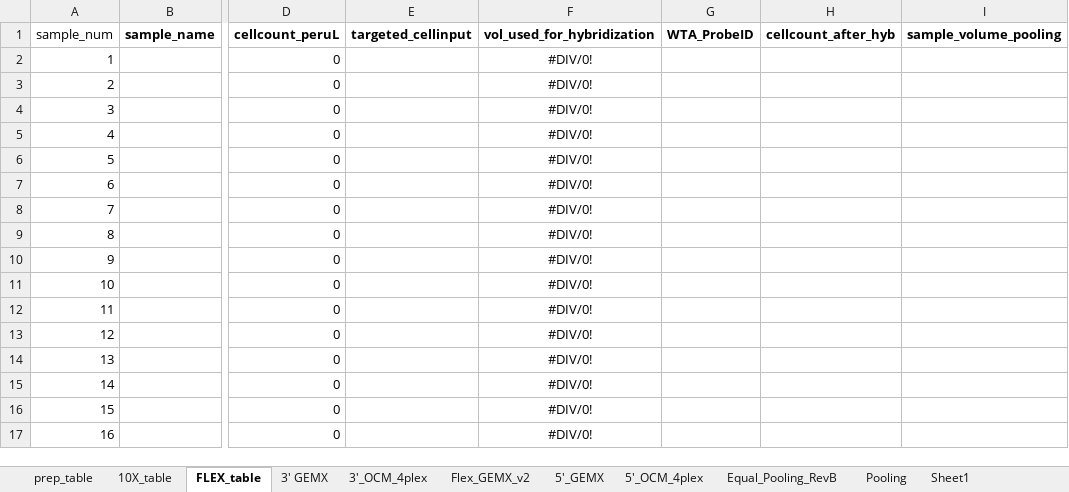
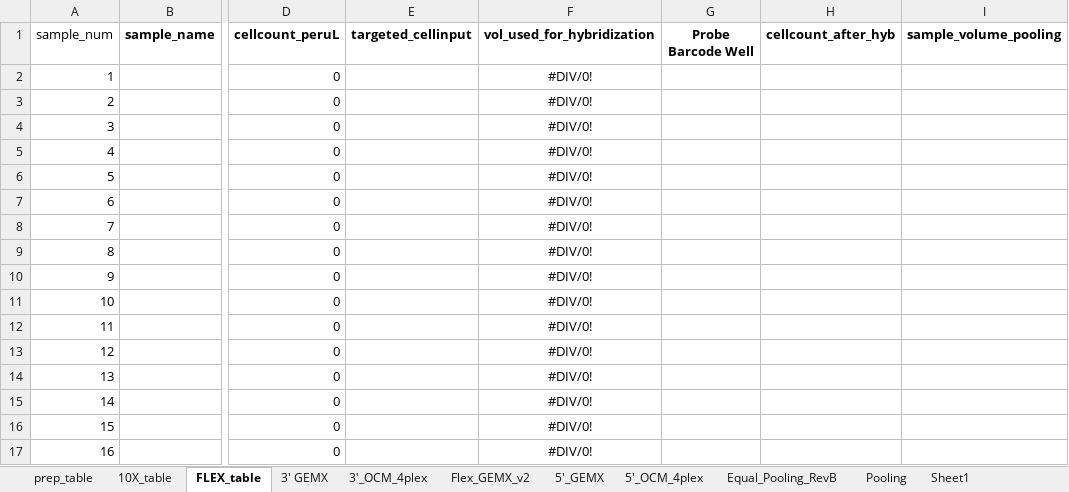
Before and after one commit to lutrarutra/opengsync-app, an Excel workbook: services/opengsync-app/static/resources/templates/library_prep/TENX.xlsx, sheet FLEX_table, drawn as a sheet; only a part is shown, gaps mark what is left out; values as stored, in another font and other column widths than the file's, no borders; conditional formats and table styles not drawn; the diff names each change by its address in the sheet, - before the commit and + after, or states it on an @@ line.

```diff
--- a/services/opengsync-app/static/resources/templates/library_prep/TENX.xlsx (sheet FLEX_table)
+++ b/services/opengsync-app/static/resources/templates/library_prep/TENX.xlsx (sheet FLEX_table)
-G1: WTA_ProbeID
+G1: Probe Barcode Well
```
Also changed, not shown: sheet Flex_GEMX_v2, charts or pictures, services/opengsync-app/static/resources/templates/library_prep/RNA.xlsx.
